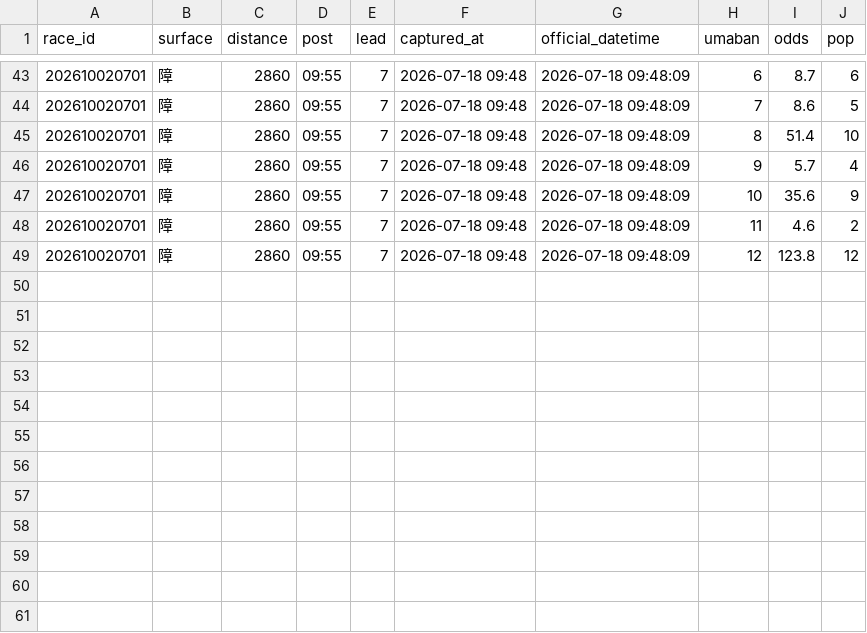
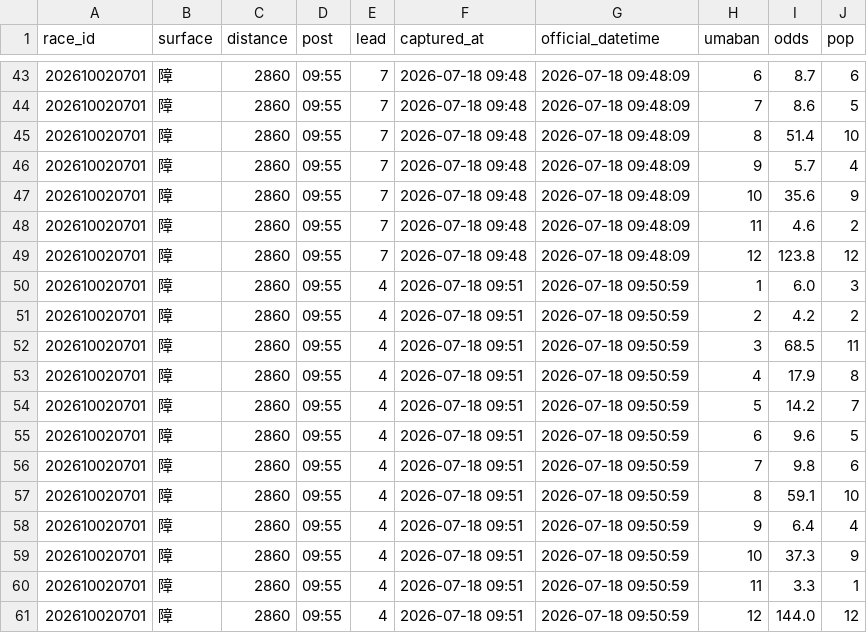
Before and after one commit to Yamadorinaruho/keiba-auto-research, a TSV file: keiba-dashboard/state/odds_log_20260718.tsv, drawn as a sheet; only a part is shown, gaps mark what is left out; the diff names each change by its address in the sheet, - before the commit and + after, or states it on an @@ line.

```diff
--- a/keiba-dashboard/state/odds_log_20260718.tsv
+++ b/keiba-dashboard/state/odds_log_20260718.tsv
+row 50: 202610020701 | 障 | 2860 | 09:55 | 4 | 2026-07-18 09:51 | 2026-07-18 09:50:59 | 1 | 6.0 | 3
+row 51: 202610020701 | 障 | 2860 | 09:55 | 4 | 2026-07-18 09:51 | 2026-07-18 09:50:59 | 2 | 4.2 | 2
+row 52: 202610020701 | 障 | 2860 | 09:55 | 4 | 2026-07-18 09:51 | 2026-07-18 09:50:59 | 3 | 68.5 | 11
+row 53: 202610020701 | 障 | 2860 | 09:55 | 4 | 2026-07-18 09:51 | 2026-07-18 09:50:59 | 4 | 17.9 | 8
+row 54: 202610020701 | 障 | 2860 | 09:55 | 4 | 2026-07-18 09:51 | 2026-07-18 09:50:59 | 5 | 14.2 | 7
+row 55: 202610020701 | 障 | 2860 | 09:55 | 4 | 2026-07-18 09:51 | 2026-07-18 09:50:59 | 6 | 9.6 | 5
+row 56: 202610020701 | 障 | 2860 | 09:55 | 4 | 2026-07-18 09:51 | 2026-07-18 09:50:59 | 7 | 9.8 | 6
+row 57: 202610020701 | 障 | 2860 | 09:55 | 4 | 2026-07-18 09:51 | 2026-07-18 09:50:59 | 8 | 59.1 | 10
+row 58: 202610020701 | 障 | 2860 | 09:55 | 4 | 2026-07-18 09:51 | 2026-07-18 09:50:59 | 9 | 6.4 | 4
+row 59: 202610020701 | 障 | 2860 | 09:55 | 4 | 2026-07-18 09:51 | 2026-07-18 09:50:59 | 10 | 37.3 | 9
+row 60: 202610020701 | 障 | 2860 | 09:55 | 4 | 2026-07-18 09:51 | 2026-07-18 09:50:59 | 11 | 3.3 | 1
+row 61: 202610020701 | 障 | 2860 | 09:55 | 4 | 2026-07-18 09:51 | 2026-07-18 09:50:59 | 12 | 144.0 | 12
```
